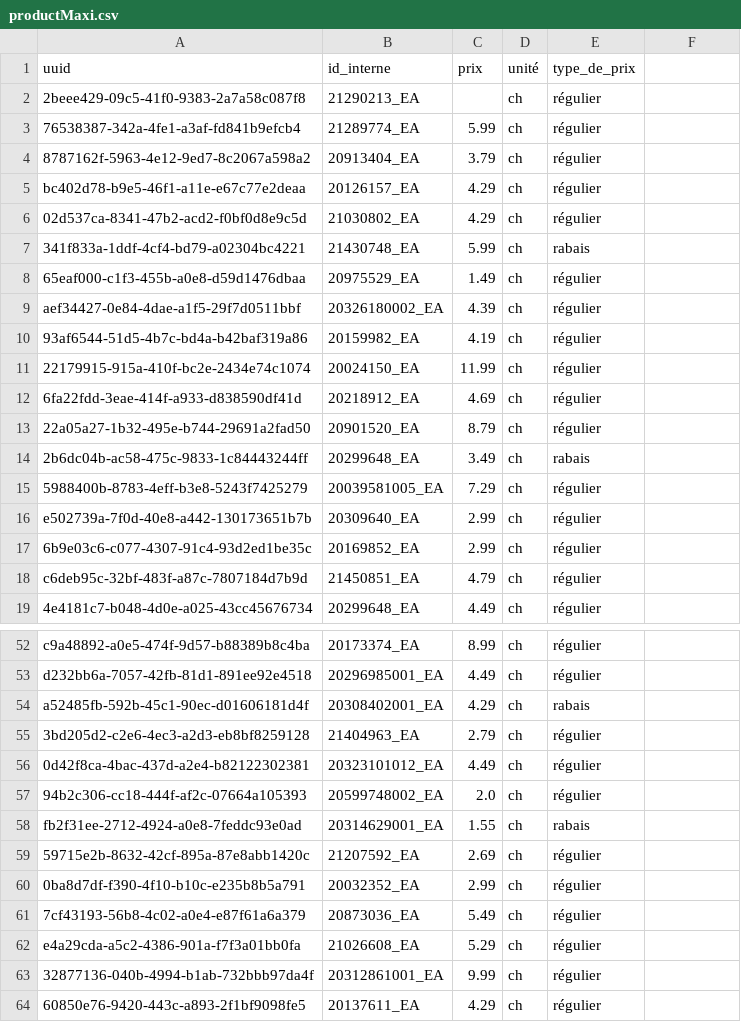
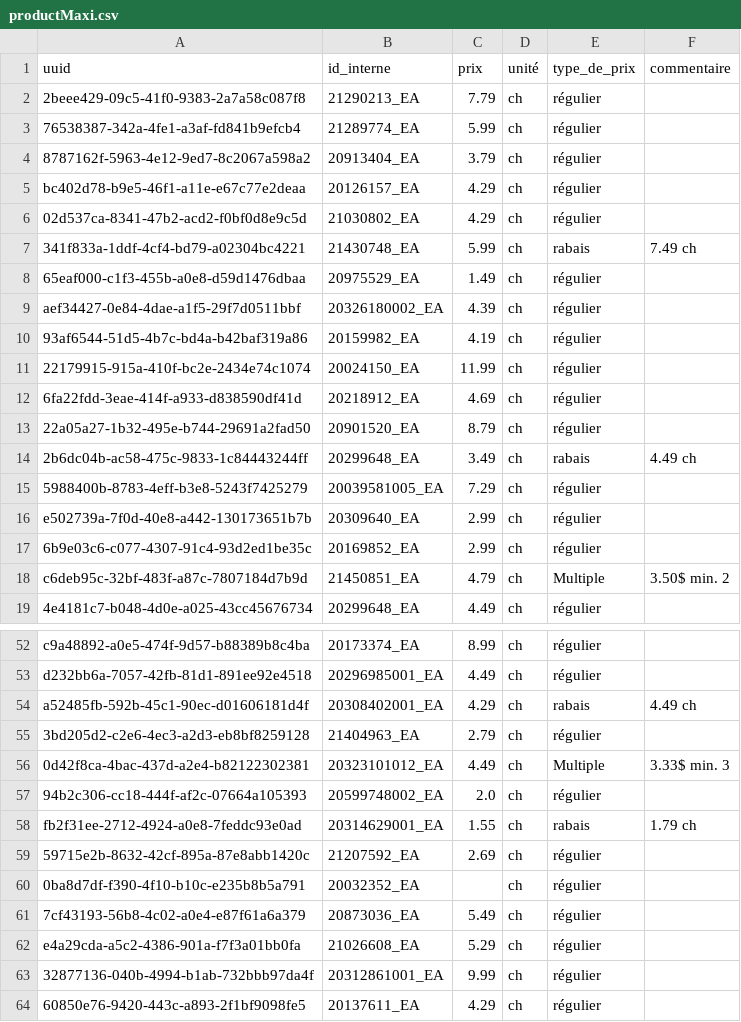
Before and after one commit to Gabriel-Desharnais/prixEpicerie, a CSV file: maxi/productMaxi.csv, drawn as a sheet; only a part is shown, gaps mark what is left out; the diff covers the shown part only.

```diff
--- a/maxi/productMaxi.csv
+++ b/maxi/productMaxi.csv
@@ -1,2 +1,2 @@
-uuid,id_interne,prix,unité,type_de_prix
-2beee429-09c5-41f0-9383-2a7a58c087f8,21290213_EA,,ch,régulier
+uuid,id_interne,prix,unité,type_de_prix,commentaire
+2beee429-09c5-41f0-9383-2a7a58c087f8,21290213_EA,7.79,ch,régulier,
@@ -7 +7 @@ bc402d78-b9e5-46f1-a11e-e67c77e2deaa,20126157_EA,4.29,ch,régulier
-341f833a-1ddf-4cf4-bd79-a02304bc4221,21430748_EA,5.99,ch,rabais
+341f833a-1ddf-4cf4-bd79-a02304bc4221,21430748_EA,5.99,ch,rabais,7.49  ch
@@ -14 +14 @@ aef34427-0e84-4dae-a1f5-29f7d0511bbf,20326180002_EA,4.39,ch,régulier
-2b6dc04b-ac58-475c-9833-1c84443244ff,20299648_EA,3.49,ch,rabais
+2b6dc04b-ac58-475c-9833-1c84443244ff,20299648_EA,3.49,ch,rabais,4.49  ch
@@ -18 +18 @@ e502739a-7f0d-40e8-a442-130173651b7b,20309640_EA,2.99,ch,régulier
-c6deb95c-32bf-483f-a87c-7807184d7b9d,21450851_EA,4.79,ch,régulier
+c6deb95c-32bf-483f-a87c-7807184d7b9d,21450851_EA,4.79,ch,Multiple,3.50$ min. 2
@@ -54 +54 @@ d232bb6a-7057-42fb-81d1-891ee92e4518,20296985001_EA,4.49,ch,régulier
-a52485fb-592b-45c1-90ec-d01606181d4f,20308402001_EA,4.29,ch,rabais
+a52485fb-592b-45c1-90ec-d01606181d4f,20308402001_EA,4.29,ch,rabais,4.49  ch
@@ -56 +56 @@ a52485fb-592b-45c1-90ec-d01606181d4f,20308402001_EA,4.29,ch,rabais
-0d42f8ca-4bac-437d-a2e4-b82122302381,20323101012_EA,4.49,ch,régulier
+0d42f8ca-4bac-437d-a2e4-b82122302381,20323101012_EA,4.49,ch,Multiple,3.33$ min. 3
@@ -58 +58 @@ a52485fb-592b-45c1-90ec-d01606181d4f,20308402001_EA,4.29,ch,rabais
-fb2f31ee-2712-4924-a0e8-7feddc93e0ad,20314629001_EA,1.55,ch,rabais
+fb2f31ee-2712-4924-a0e8-7feddc93e0ad,20314629001_EA,1.55,ch,rabais,1.79  ch
@@ -60 +60 @@ fb2f31ee-2712-4924-a0e8-7feddc93e0ad,20314629001_EA,1.55,ch,rabais
-0ba8d7df-f390-4f10-b10c-e235b8b5a791,20032352_EA,2.99,ch,régulier
+0ba8d7df-f390-4f10-b10c-e235b8b5a791,20032352_EA,,ch,régulier,
```
Also changed, not shown: 4 edited cells elsewhere in this file, 1 other file.
